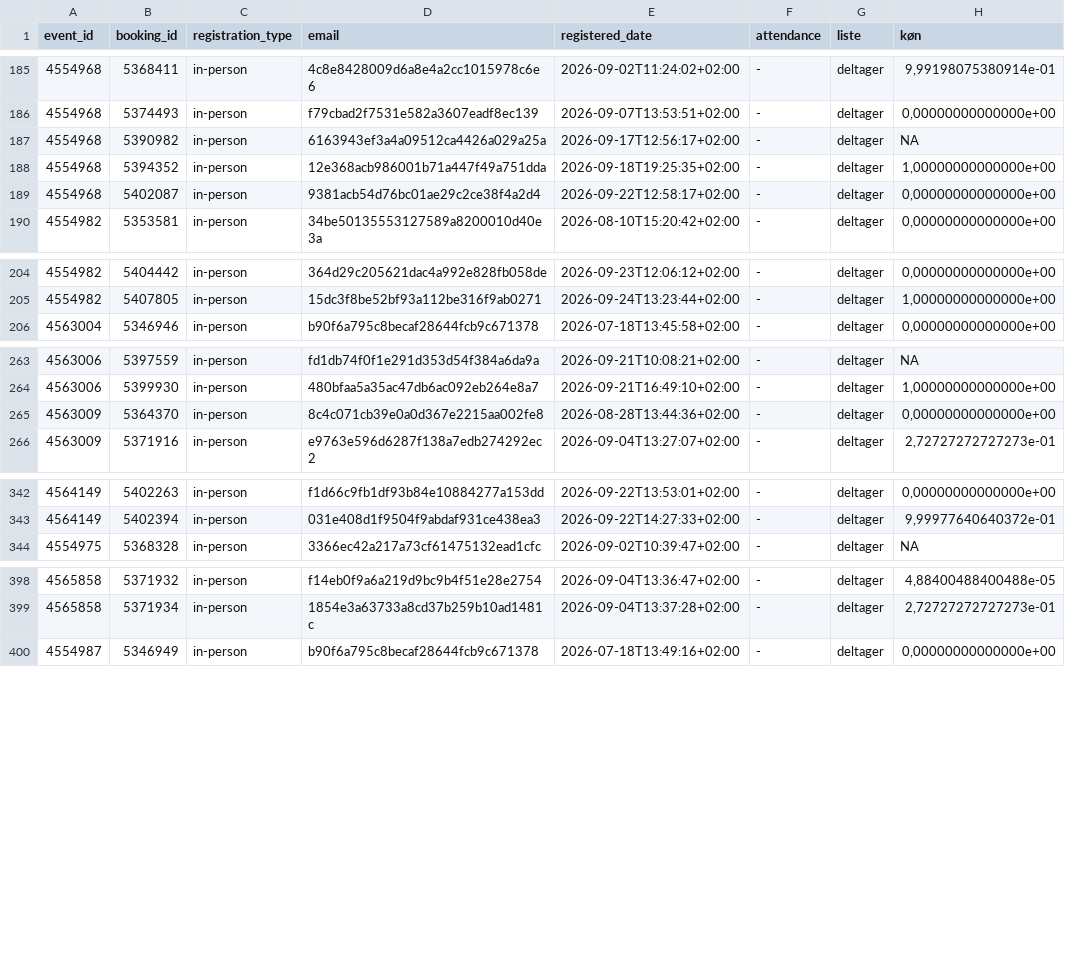
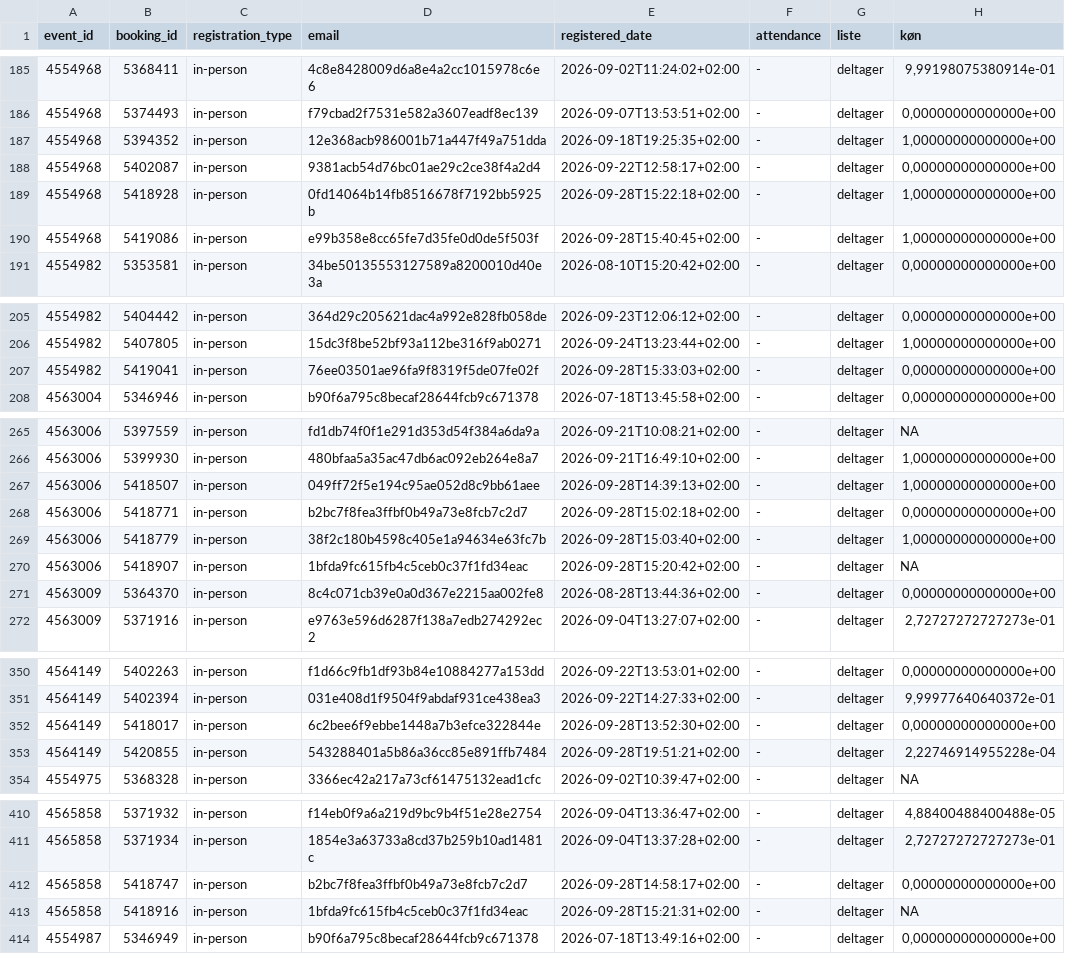
Before and after one commit to KUBDatalab/tal-og-data, a CSV file: data/event_data/current_events_details.csv, drawn as a sheet; only a part is shown, gaps mark what is left out; removed rows and columns are numbered as before the commit, all else as after; the diff covers the shown part only; the diff names each change by its address in the sheet, - before the commit and + after, or states it on an @@ line.

```diff
--- a/data/event_data/current_events_details.csv
+++ b/data/event_data/current_events_details.csv
-row 187: 4554968 | 5390982 | in-person | 6163943ef3a4a09512ca4426a029a25a | 2026-09-17T12:56:17+02:00 | - | deltager | NA
+row 189: 4554968 | 5418928 | in-person | 0fd14064b14fb8516678f7192bb5925b | 2026-09-28T15:22:18+02:00 | - | deltager | 1,00000000000000e+00
+row 190: 4554968 | 5419086 | in-person | e99b358e8cc65fe7d35fe0d0de5f503f | 2026-09-28T15:40:45+02:00 | - | deltager | 1,00000000000000e+00
+row 207: 4554982 | 5419041 | in-person | 76ee03501ae96fa9f8319f5de07fe02f | 2026-09-28T15:33:03+02:00 | - | deltager | 0,00000000000000e+00
+row 267: 4563006 | 5418507 | in-person | 049ff72f5e194c95ae052d8c9bb61aee | 2026-09-28T14:39:13+02:00 | - | deltager | 1,00000000000000e+00
+row 268: 4563006 | 5418771 | in-person | b2bc7f8fea3ffbf0b49a73e8fcb7c2d7 | 2026-09-28T15:02:18+02:00 | - | deltager | 0,00000000000000e+00
+row 269: 4563006 | 5418779 | in-person | 38f2c180b4598c405e1a94634e63fc7b | 2026-09-28T15:03:40+02:00 | - | deltager | 1,00000000000000e+00
+row 270: 4563006 | 5418907 | in-person | 1bfda9fc615fb4c5ceb0c37f1fd34eac | 2026-09-28T15:20:42+02:00 | - | deltager | NA
+row 352: 4564149 | 5418017 | in-person | 6c2bee6f9ebbe1448a7b3efce322844e | 2026-09-28T13:52:30+02:00 | - | deltager | 0,00000000000000e+00
+row 353: 4564149 | 5420855 | in-person | 543288401a5b86a36cc85e891ffb7484 | 2026-09-28T19:51:21+02:00 | - | deltager | 2,22746914955228e-04
+row 412: 4565858 | 5418747 | in-person | b2bc7f8fea3ffbf0b49a73e8fcb7c2d7 | 2026-09-28T14:58:17+02:00 | - | deltager | 0,00000000000000e+00
+row 413: 4565858 | 5418916 | in-person | 1bfda9fc615fb4c5ceb0c37f1fd34eac | 2026-09-28T15:21:31+02:00 | - | deltager | NA
```
Also changed, not shown: 5 added rows and 1 removed row elsewhere in this file, data/event_data/aktuelt_events.csv, data/event_data/all_event_details.csv, 3 other files.
